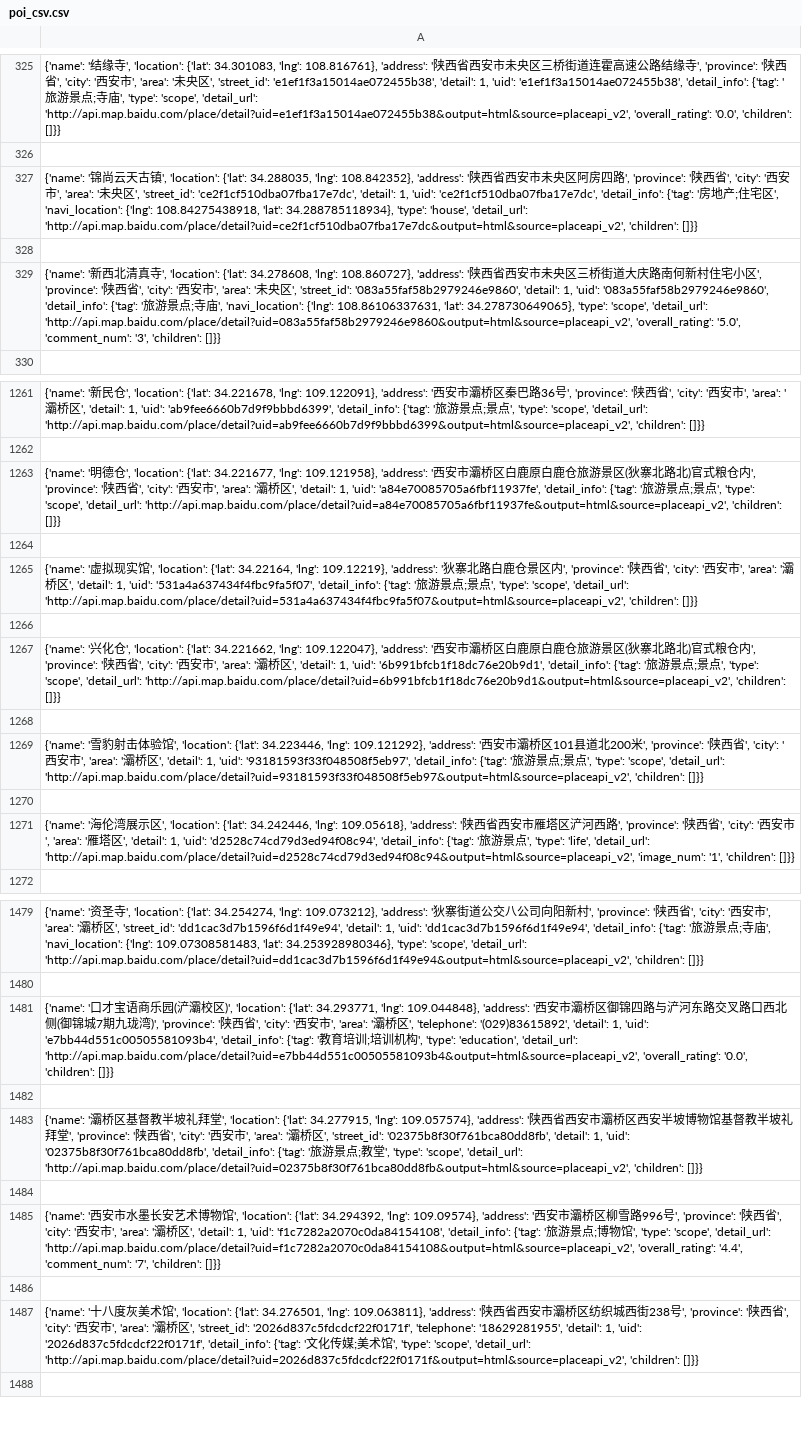
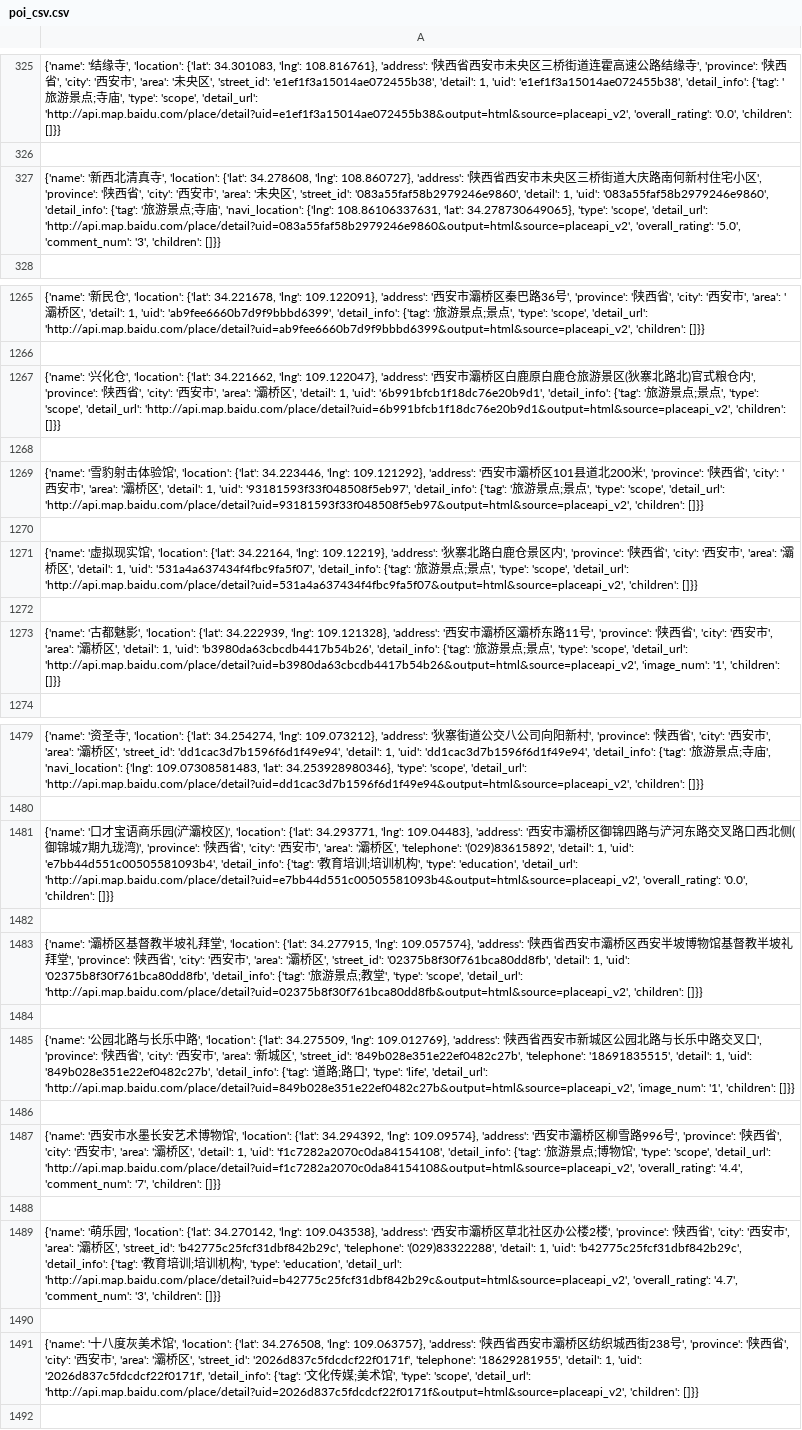
Before and after one commit to Weijun-H/Urban-Spatial-Data-Analysis_python, a CSV file: code/BaiduMapPOI_collection_py/data/poi_csv.csv, drawn as a sheet; only a part is shown, gaps mark what is left out; removed rows and columns are numbered as before the commit, all else as after; the diff covers the shown part only; the diff names each change by its address in the sheet, - before the commit and + after, or states it on an @@ line.

```diff
--- a/code/BaiduMapPOI_collection_py/data/poi_csv.csv
+++ b/code/BaiduMapPOI_collection_py/data/poi_csv.csv
-row 327: {'name': '锦尚云天古镇', 'location': {'lat': 34.288035, 'lng': 108.842352}, 'address': '陕西省西安市未央区阿房四路', 'province': '陕西省', 'city': '西安市', 'area': '未央区', 'street_id': 'ce2f1cf510dba07fba17e7dc', 'detail': 1, 'uid': 'ce2f1cf510dba07fba17e7dc', 'detail_info': {'tag': '房地产;住宅区', 'navi_location': {'lng': 108.84275438918, 'lat': 34.288785118934}, 'type': 'house', 'detail_url': 'http://api.map.baidu.com/place/detail?uid=ce2f1cf510dba07fba17e7dc&output=html&source=placeapi_v2', 'children': []}}
-row 328: (empty)
-row 1263: {'name': '明德仓', 'location': {'lat': 34.221677, 'lng': 109.121958}, 'address': '西安市灞桥区白鹿原白鹿仓旅游景区(狄寨北路北)官式粮仓内', 'province': '陕西省', 'city': '西安市', 'area': '灞桥区', 'detail': 1, 'uid': 'a84e70085705a6fbf11937fe', 'detail_info': {'tag': '旅游景点;景点', 'type': 'scope', 'detail_url': 'http://api.map.baidu.com/place/detail?uid=a84e70085705a6fbf11937fe&output=html&source=placeapi_v2', 'children': []}}
-row 1264: (empty)
-row 1265: {'name': '虚拟现实馆', 'location': {'lat': 34.22164, 'lng': 109.12219}, 'address': '狄寨北路白鹿仓景区内', 'province': '陕西省', 'city': '西安市', 'area': '灞桥区', 'detail': 1, 'uid': '531a4a637434f4fbc9fa5f07', 'detail_info': {'tag': '旅游景点;景点', 'type': 'scope', 'detail_url': 'http://api.map.baidu.com/place/detail?uid=531a4a637434f4fbc9fa5f07&output=html&source=placeapi_v2', 'children': []}}
-row 1266: (empty)
-A1271: {'name': '海伦湾展示区', 'location': {'lat': 34.242446, 'lng': 109.05618}, 'address': '陕西省西安市雁塔区浐河西路', 'province': '陕西省', 'city': '西安市', 'area': '雁塔区', 'detail': 1, 'uid': 'd2528c74cd79d3ed94f08c94', 'detail_info': {'tag': '旅游景点', 'type': 'life', 'detail_url': 'http://api.map.baidu.com/place/detail?uid=d2528c74cd79d3ed94f08c94&output=html&source=placeapi_v2', 'image_num': '1', 'children': []}}
+A1271: {'name': '虚拟现实馆', 'location': {'lat': 34.22164, 'lng': 109.12219}, 'address': '狄寨北路白鹿仓景区内', 'province': '陕西省', 'city': '西安市', 'area': '灞桥区', 'detail': 1, 'uid': '531a4a637434f4fbc9fa5f07', 'detail_info': {'tag': '旅游景点;景点', 'type': 'scope', 'detail_url': 'http://api.map.baidu.com/place/detail?uid=531a4a637434f4fbc9fa5f07&output=html&source=placeapi_v2', 'children': []}}
+row 1272: (empty)
+row 1273: {'name': '古都魅影', 'location': {'lat': 34.222939, 'lng': 109.121328}, 'address': '西安市灞桥区灞桥东路11号', 'province': '陕西省', 'city': '西安市', 'area': '灞桥区', 'detail': 1, 'uid': 'b3980da63cbcdb4417b54b26', 'detail_info': {'tag': '旅游景点;景点', 'type': 'scope', 'detail_url': 'http://api.map.baidu.com/place/detail?uid=b3980da63cbcdb4417b54b26&output=html&source=placeapi_v2', 'image_num': '1', 'children': []}}
-A1481: …34.293771, 'lng': 109.044848}, 'address': '…
+A1481: …34.293771, 'lng': 109.04483}, 'address': '…
+row 1485: {'name': '公园北路与长乐中路', 'location': {'lat': 34.275509, 'lng': 109.012769}, 'address': '陕西省西安市新城区公园北路与长乐中路交叉口', 'province': '陕西省', 'city': '西安市', 'area': '新城区', 'street_id': '849b028e351e22ef0482c27b', 'telephone': '18691835515', 'detail': 1, 'uid': '849b028e351e22ef0482c27b', 'detail_info': {'tag': '道路;路口', 'type': 'life', 'detail_url': 'http://api.map.baidu.com/place/detail?uid=849b028e351e22ef0482c27b&output=html&source=placeapi_v2', 'image_num': '1', 'children': []}}
+row 1486: (empty)
-A1489: {'name': '十八度灰美术馆', 'location': {'lat': 34.276501, 'lng': 109.063811}, 'address': '陕西省西安市灞桥区纺织城西街238号', 'province': '陕西省', 'city': '西安市', 'area': '灞桥区', 'street_id': '2026d837c5fdcdcf22f0171f', 'telephone': '18629281955', 'detail': 1, 'uid': '2026d837c5fdcdcf22f0171f', 'detail_info': {'tag': '文化传媒;美术馆', 'type': 'scope', 'detail_url': 'http://api.map.baidu.com/place/detail?uid=2026d837c5fdcdcf22f0171f&output=html&source=placeapi_v2', 'children': []}}
+A1489: {'name': '萌乐园', 'location': {'lat': 34.270142, 'lng': 109.043538}, 'address': '西安市灞桥区草北社区办公楼2楼', 'province': '陕西省', 'city': '西安市', 'area': '灞桥区', 'street_id': 'b42775c25fcf31dbf842b29c', 'telephone': '(029)83322288', 'detail': 1, 'uid': 'b42775c25fcf31dbf842b29c', 'detail_info': {'tag': '教育培训;培训机构', 'type': 'education', 'detail_url': 'http://api.map.baidu.com/place/detail?uid=b42775c25fcf31dbf842b29c&output=html&source=placeapi_v2', 'overall_rating': '4.7', 'comment_num': '3', 'children': []}}
+row 1490: (empty)
+row 1491: {'name': '十八度灰美术馆', 'location': {'lat': 34.276508, 'lng': 109.063757}, 'address': '陕西省西安市灞桥区纺织城西街238号', 'province': '陕西省', 'city': '西安市', 'area': '灞桥区', 'street_id': '2026d837c5fdcdcf22f0171f', 'telephone': '18629281955', 'detail': 1, 'uid': '2026d837c5fdcdcf22f0171f', 'detail_info': {'tag': '文化传媒;美术馆', 'type': 'scope', 'detail_url': 'http://api.map.baidu.com/place/detail?uid=2026d837c5fdcdcf22f0171f&output=html&source=placeapi_v2', 'children': []}}
```
Also changed, not shown: 37 added rows, 29 removed rows, 11 moved rows and 13 edited cells elsewhere in this file, 51 other files.
